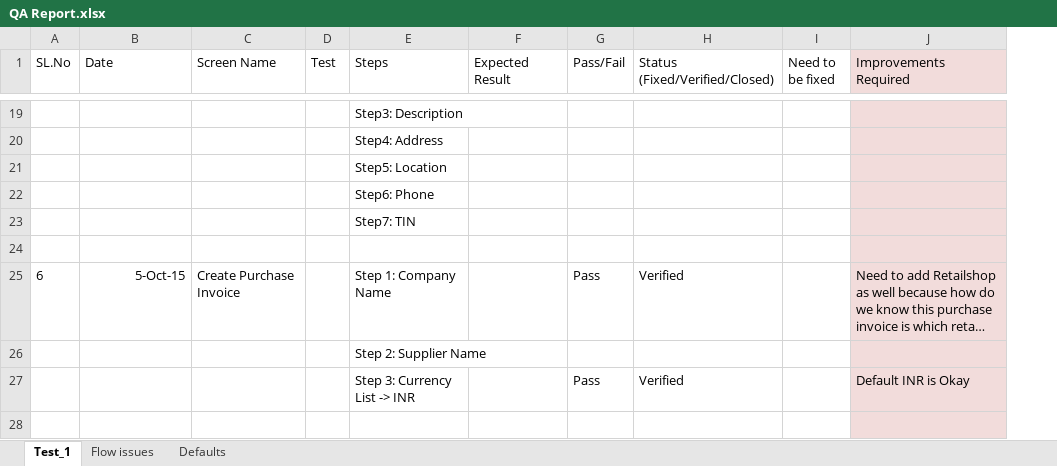
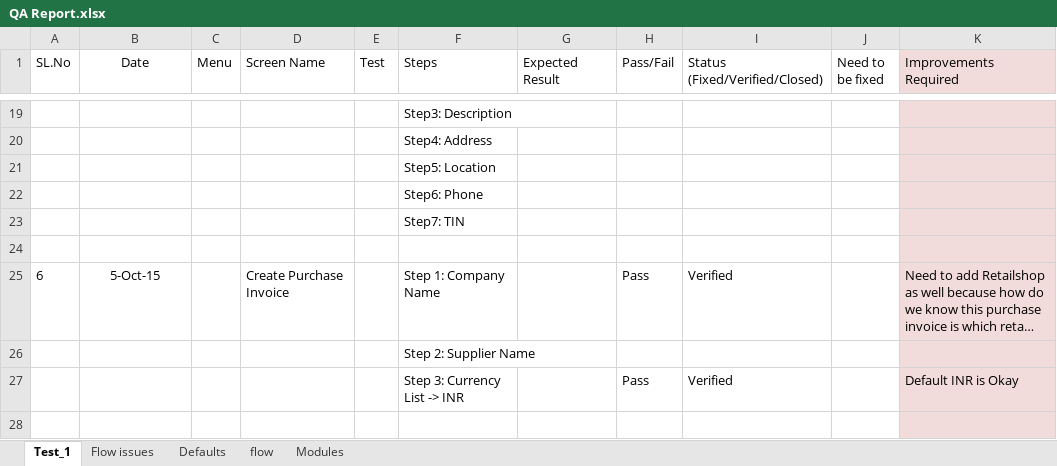
Before and after one commit to skrish80/hrillekha, an Excel workbook: crown/retail-test/QA Report.xlsx, sheet Test_1, drawn as a sheet; only a part is shown, gaps mark what is left out; long unchanged cells end in …; values as stored, in another font and other column widths than the file's, no borders; the diff covers the shown part only; the diff names each change by its address in the sheet, - before the commit and + after, or states it on an @@ line.

```diff
--- a/crown/retail-test/QA Report.xlsx (sheet Test_1)
+++ b/crown/retail-test/QA Report.xlsx (sheet Test_1)
+sheet tab: flow
+sheet tab: Modules
+column C (Menu), empty
-B1 alignment: left
+B1 alignment: center
-B25 alignment: right
+B25 alignment: center
```
Also changed, not shown: 39 added rows, 1 edited cell and cell formats elsewhere in this sheet, sheet Defaults, 1 other file.
